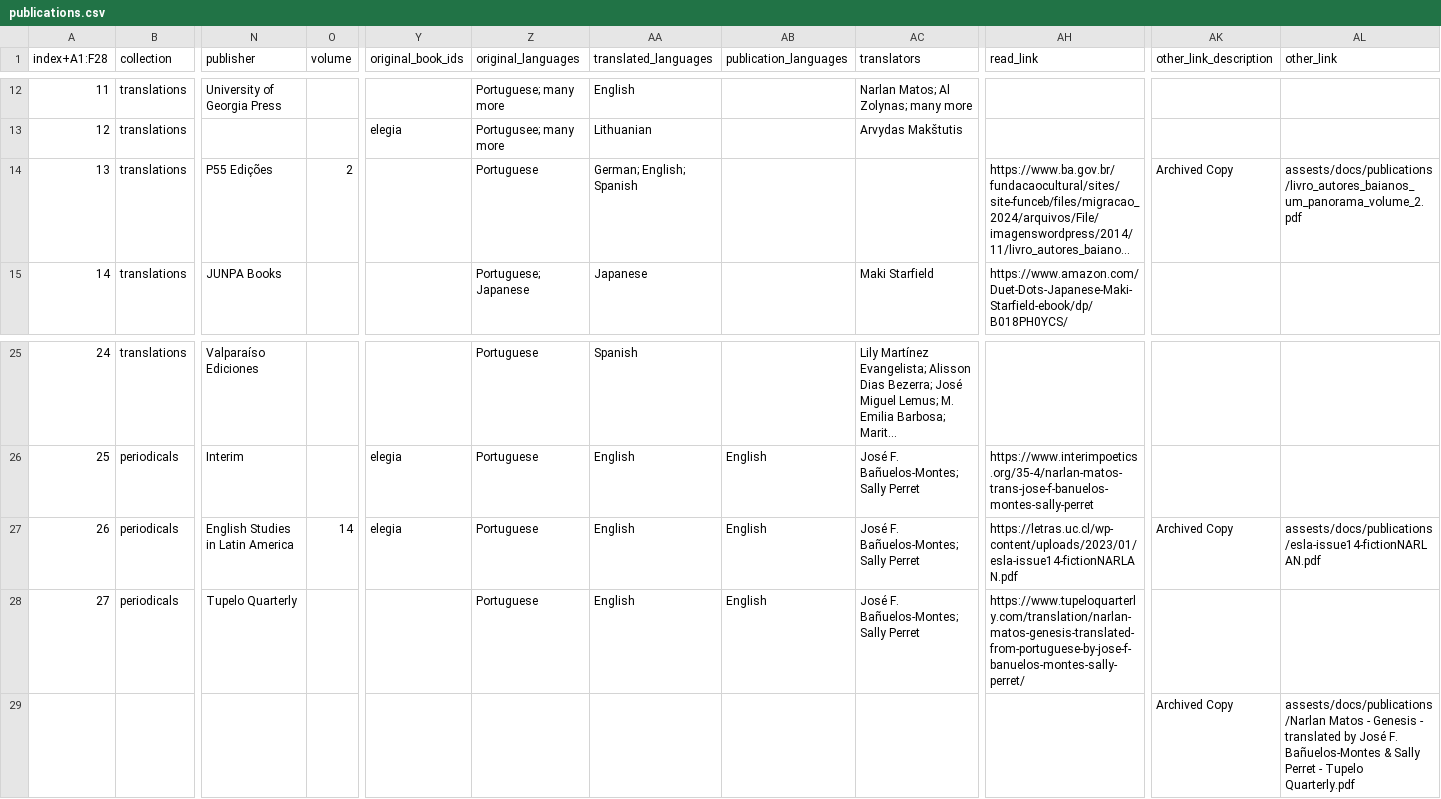
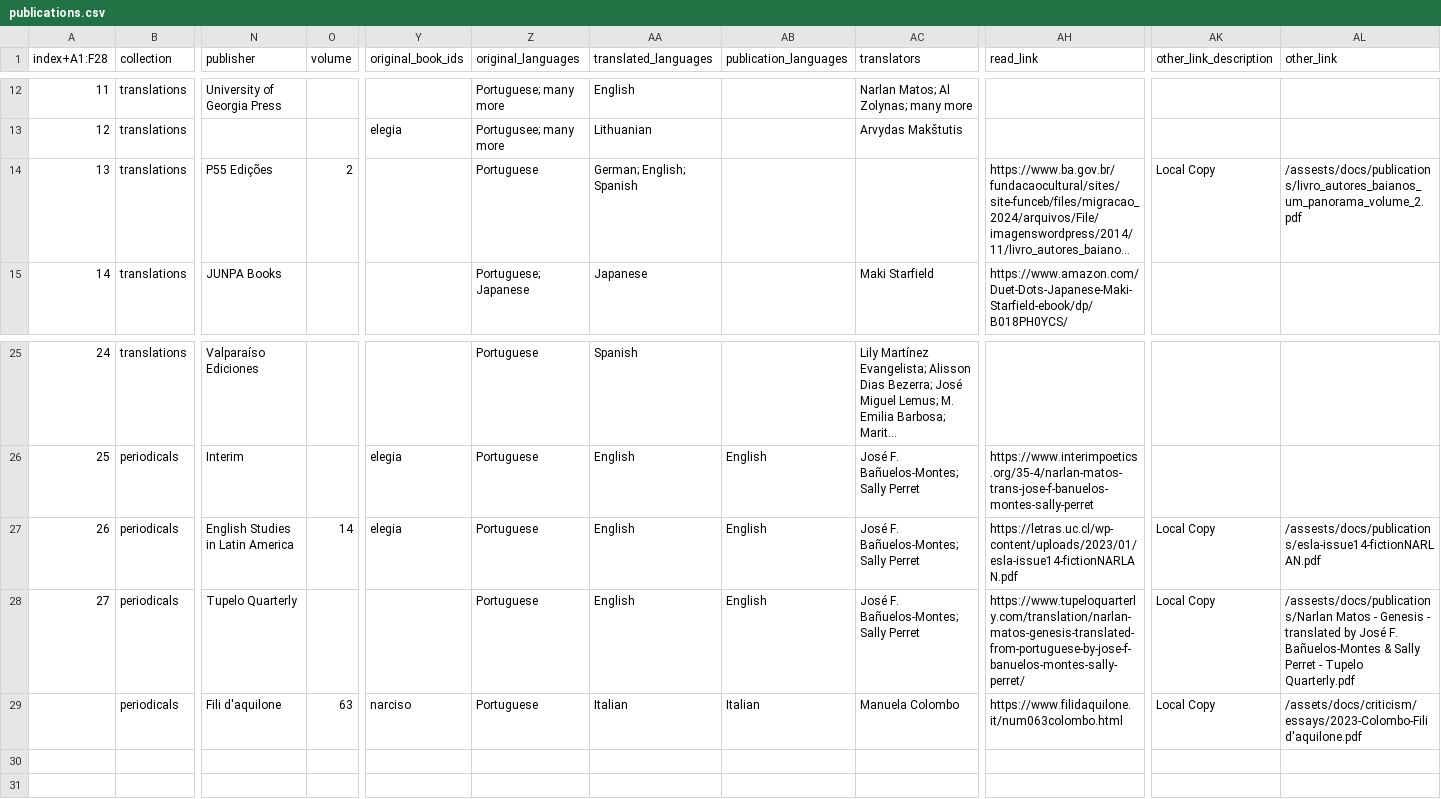
Before and after one commit to narlanmatos/narlanmatos.github.io, a CSV file: _data/publications.csv, drawn as a sheet; only a part is shown, gaps mark what is left out; long unchanged cells end in …; removed rows and columns are numbered as before the commit, all else as after; rows hold the shown columns only; the diff names each change by its address in the sheet, - before the commit and + after, or states it on an @@ line.

Commit message:
Update publications.csv

```diff
--- a/_data/publications.csv
+++ b/_data/publications.csv
-AK14 (other_link_description): Archived Copy
+AK14 (other_link_description): Local Copy
-AL14 (other_link): assests/docs/publications/livro_autores_baianos_um_panorama_volume_2.pdf
+AL14 (other_link): /assests/docs/publications/livro_autores_baianos_um_panorama_volume_2.pdf
-AK27 (other_link_description): Archived Copy
+AK27 (other_link_description): Local Copy
-AL27 (other_link): assests/docs/publications/esla-issue14-fictionNARLAN.pdf
+AL27 (other_link): /assests/docs/publications/esla-issue14-fictionNARLAN.pdf
-AK28 (other_link_description): (empty)
+AK28 (other_link_description): Local Copy
-AL28 (other_link): (empty)
+AL28 (other_link): /assests/docs/publications/Narlan Matos - Genesis - translated by José F. Bañuelos-Montes & Sally Perret - Tupelo Quarterly.pdf
-row 29:  |  |  |  |  |  |  |  |  |  | Archived Copy | assests/docs/publications/Narlan Matos - Genesis - translated by José F. Bañuelos-Montes & Sally Perret - Tupelo Quarterly.pdf
+row 29:  | periodicals | Fili d'aquilone | 63 | narciso | Portuguese | Italian | Italian | Manuela Colombo | https://www.filidaquilone.it/num063colombo.html | Local Copy | /assets/docs/criticism/essays/2023-Colombo-Fili d'aquilone.pdf
```
